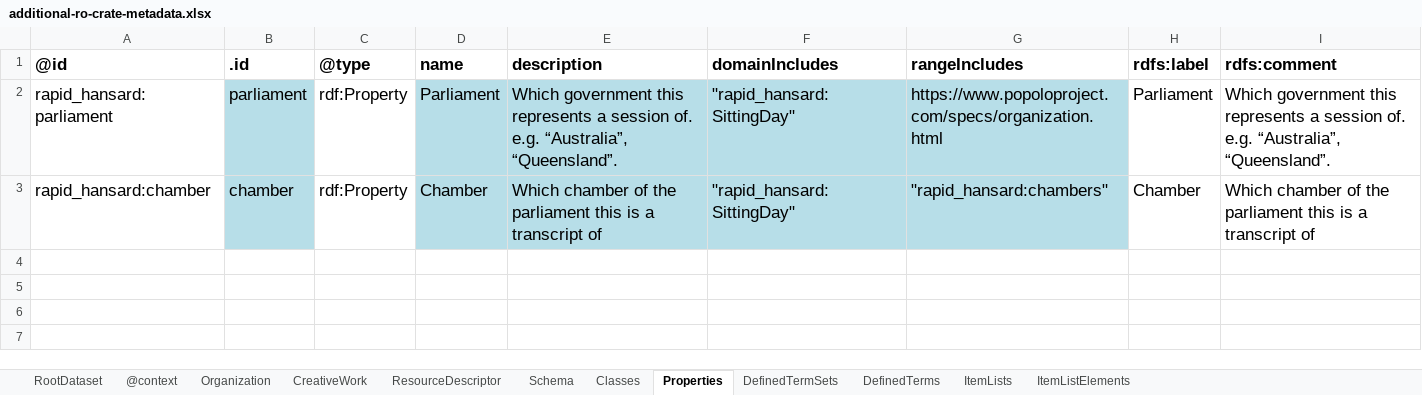
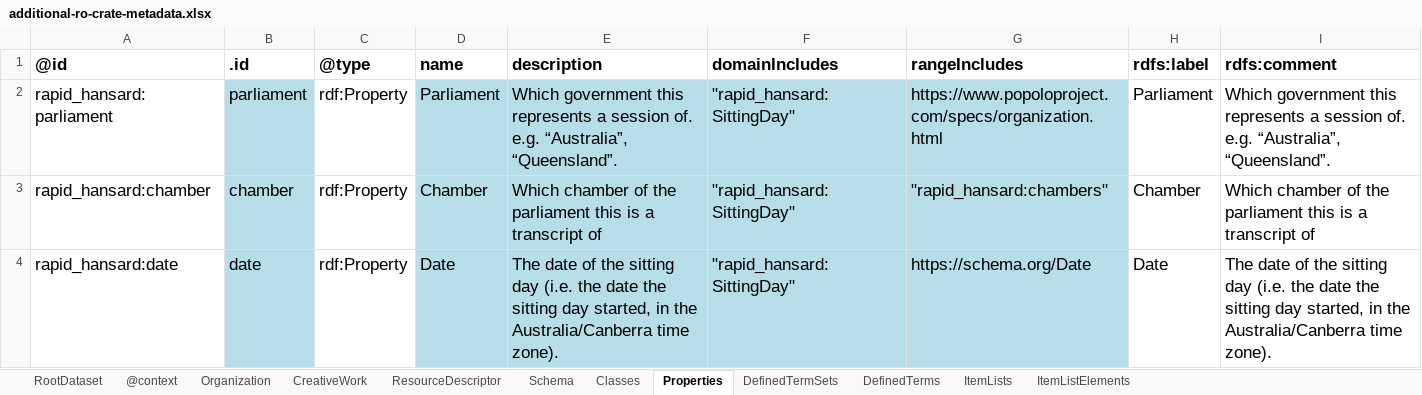
Before and after one commit to rapid-community-data-lab/rapid_hansard_masp, an Excel workbook: docs/additional-ro-crate-metadata.xlsx, sheet Properties, drawn as a sheet; only a part is shown; values as stored, in another font and other column widths than the file's, no borders; rows hold the shown columns only; the diff names each change by its address in the sheet, - before the commit and + after, or states it on an @@ line.

Commit message:
Add date field to SittingDay

```diff
--- a/docs/additional-ro-crate-metadata.xlsx (sheet Properties)
+++ b/docs/additional-ro-crate-metadata.xlsx (sheet Properties)
+row 4: rapid_hansard:date | date | rdf:Property | Date | The date of the sitting day (i.e. the date the sitting day started, in the Australia/Canberra time zone). | "rapid_hansard:SittingDay" | https://schema.org/Date | Date | The date of the sitting day (i.e. the date the sitting day started, in the Australia/Canberra time zone).
```
Also changed, not shown: schema/schema-crate/additional-ro-crate-metadata.xlsx, 4 other files.
